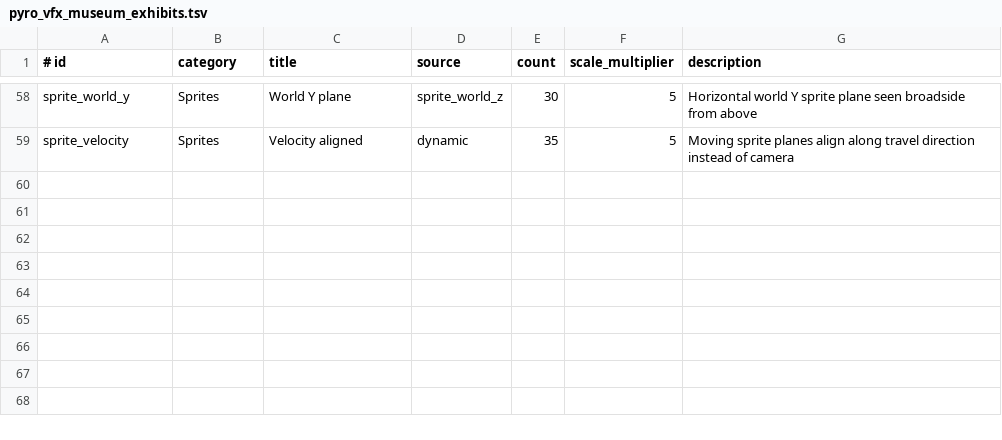
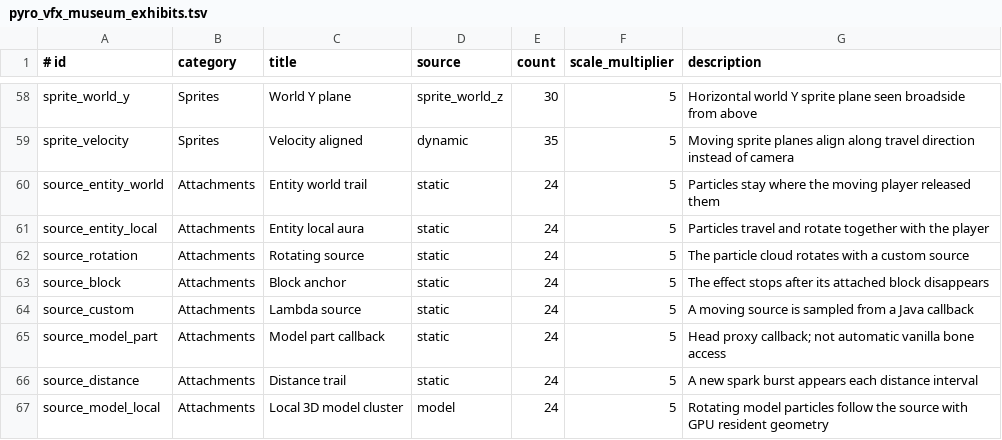
Before and after one commit to kofllee/pyro-vfx, a TSV file: src/main/resources/pyro_vfx_museum_exhibits.tsv, drawn as a sheet; only a part is shown, gaps mark what is left out; the diff names each change by its address in the sheet, - before the commit and + after, or states it on an @@ line.

Commit message:
Add source transforms and particle spaces

```diff
--- a/src/main/resources/pyro_vfx_museum_exhibits.tsv
+++ b/src/main/resources/pyro_vfx_museum_exhibits.tsv
+row 60: source_entity_world | Attachments | Entity world trail | static | 24 | 5 | Particles stay where the moving player released them
+row 61: source_entity_local | Attachments | Entity local aura | static | 24 | 5 | Particles travel and rotate together with the player
+row 62: source_rotation | Attachments | Rotating source | static | 24 | 5 | The particle cloud rotates with a custom source
+row 63: source_block | Attachments | Block anchor | static | 24 | 5 | The effect stops after its attached block disappears
+row 64: source_custom | Attachments | Lambda source | static | 24 | 5 | A moving source is sampled from a Java callback
+row 65: source_model_part | Attachments | Model part callback | static | 24 | 5 | Head proxy callback; not automatic vanilla bone access
+row 66: source_distance | Attachments | Distance trail | static | 24 | 5 | A new spark burst appears each distance interval
+row 67: source_model_local | Attachments | Local 3D model cluster | model | 24 | 5 | Rotating model particles follow the source with GPU resident geometry
```
Also changed, not shown: 30 other files.
